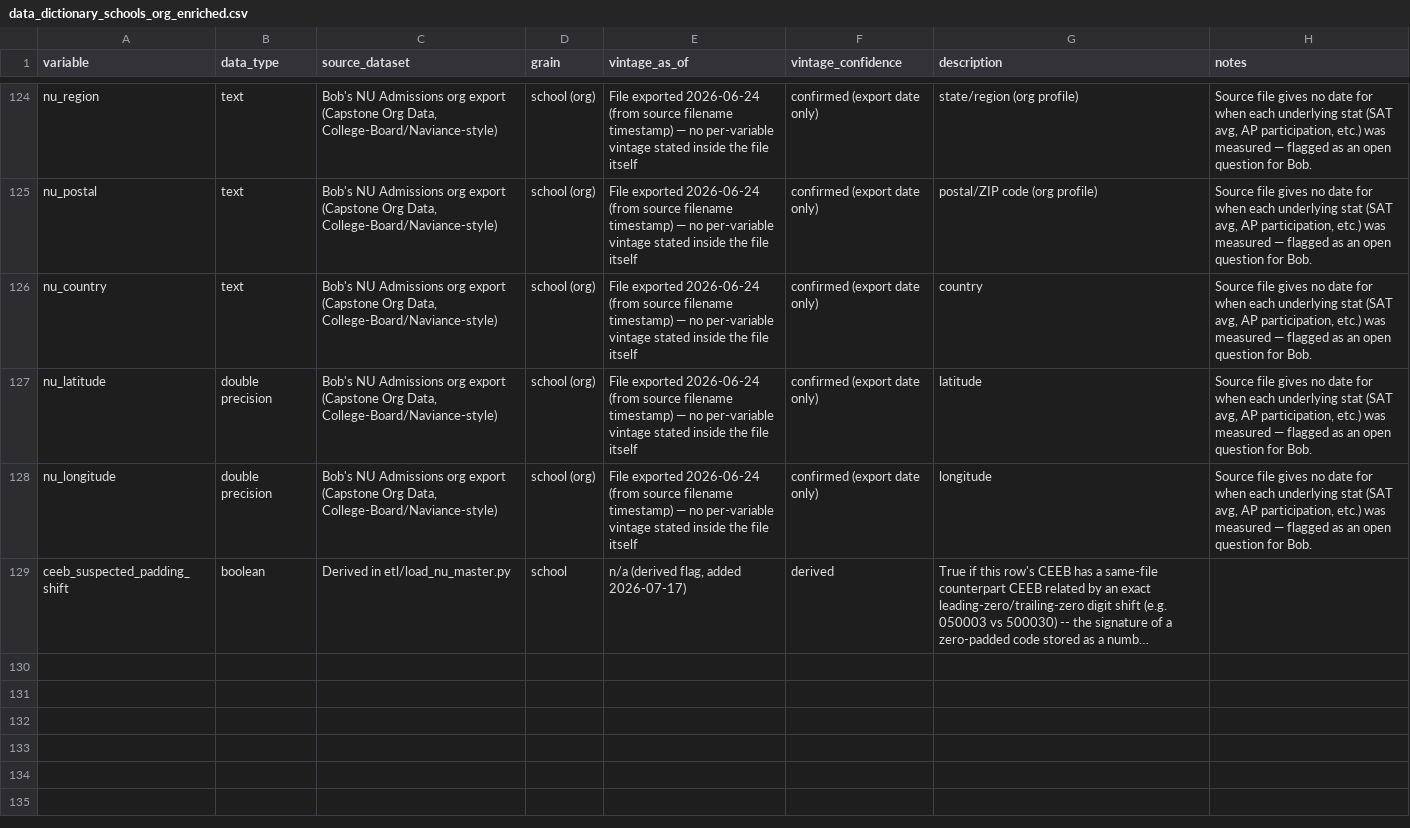
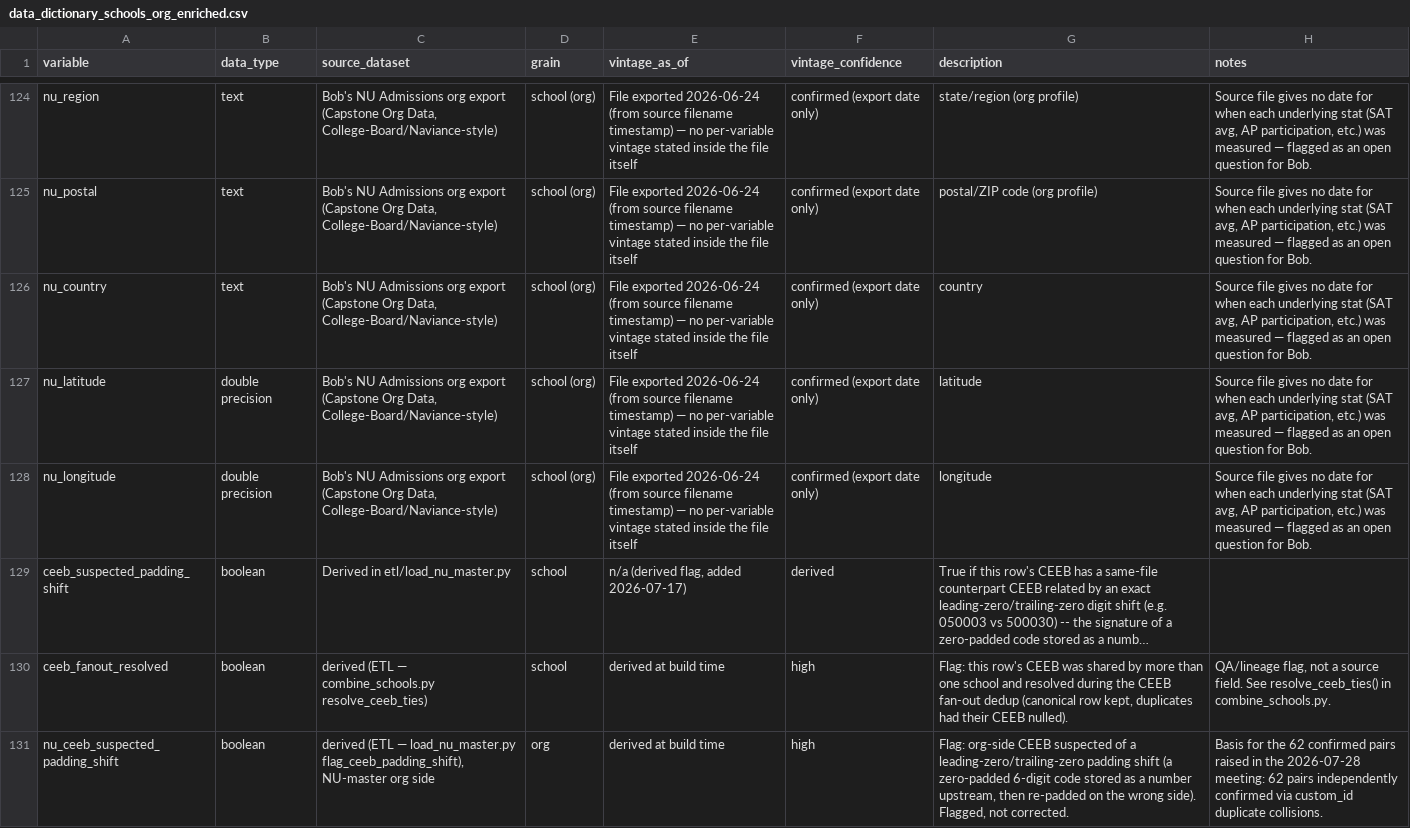
Before and after one commit to mchalekson/498-capstone, a CSV file: docs/data_dictionary_schools_org_enriched.csv, drawn as a sheet; only a part is shown, gaps mark what is left out; long unchanged cells end in …; the diff names each change by its address in the sheet, - before the commit and + after, or states it on an @@ line.

```diff
--- a/docs/data_dictionary_schools_org_enriched.csv
+++ b/docs/data_dictionary_schools_org_enriched.csv
+row 130: ceeb_fanout_resolved | boolean | derived (ETL — combine_schools.py resolve_ceeb_ties) | school | derived at build time | high | Flag: this row's CEEB was shared by more than one school and resolved during the CEEB fan-out dedup (canonical row kept, duplicates had their CEEB nulled). | QA/lineage flag, not a source field. See resolve_ceeb_ties() in combine_schools.py.
+row 131: nu_ceeb_suspected_padding_shift | boolean | derived (ETL — load_nu_master.py flag_ceeb_padding_shift), NU-master org side | org | derived at build time | high | Flag: org-side CEEB suspected of a leading-zero/trailing-zero padding shift (a zero-padded 6-digit code stored as a number upstream, then re-padded on the wrong side). Flagged, not corrected. | Basis for the 62 confirmed pairs raised in the 2026-07-28 meeting: 62 pairs independently confirmed via custom_id duplicate collisions.
```
